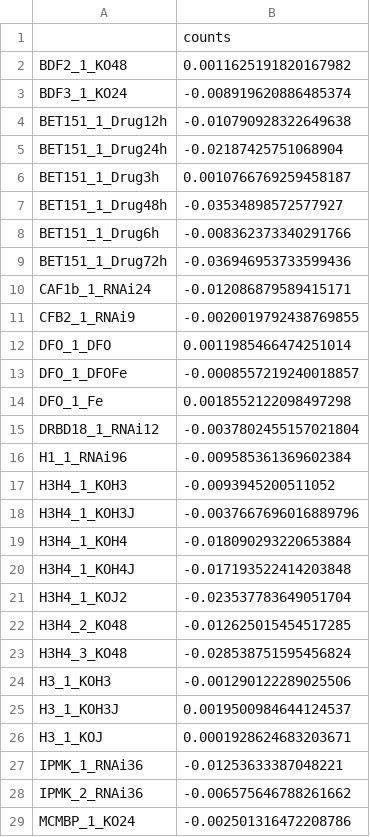
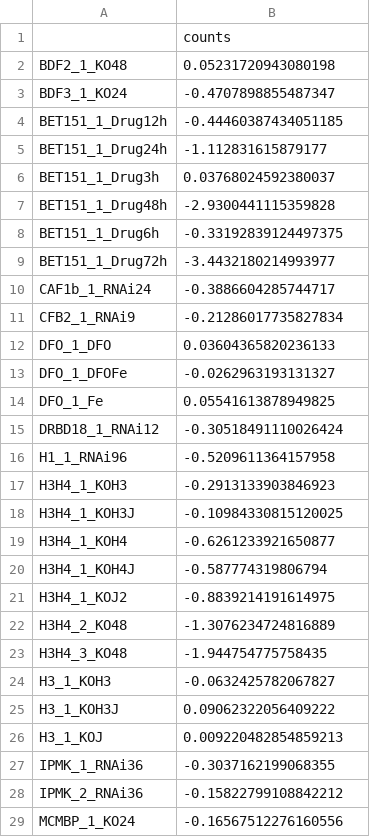
Before and after one commit to mtinti/vsgs_web_server, a CSV file: data/mainCsvData.csv, drawn as a sheet; only a part is shown; the diff covers the shown part only.

```diff
--- a/data/mainCsvData.csv
+++ b/data/mainCsvData.csv
@@ -1,29 +1,29 @@
 ,counts
-BDF2_1_KO48,0.0011625191820167982
-BDF3_1_KO24,-0.008919620886485374
-BET151_1_Drug12h,-0.010790928322649638
-BET151_1_Drug24h,-0.02187425751068904
-BET151_1_Drug3h,0.0010766769259458187
-BET151_1_Drug48h,-0.03534898572577927
-BET151_1_Drug6h,-0.008362373340291766
-BET151_1_Drug72h,-0.036946953733599436
-CAF1b_1_RNAi24,-0.012086879589415171
-CFB2_1_RNAi9,-0.0020019792438769855
-DFO_1_DFO,0.0011985466474251014
-DFO_1_DFOFe,-0.0008557219240018857
-DFO_1_Fe,0.0018552122098497298
-DRBD18_1_RNAi12,-0.0037802455157021804
-H1_1_RNAi96,-0.009585361369602384
-H3H4_1_KOH3,-0.0093945200511052
-H3H4_1_KOH3J,-0.0037667696016889796
-H3H4_1_KOH4,-0.018090293220653884
-H3H4_1_KOH4J,-0.017193522414203848
-H3H4_1_KOJ2,-0.023537783649051704
-H3H4_2_KO48,-0.012625015454517285
-H3H4_3_KO48,-0.028538751595456824
-H3_1_KOH3,-0.001290122289025506
-H3_1_KOH3J,0.0019500984644124537
-H3_1_KOJ,0.0001928624683203671
-IPMK_1_RNAi36,-0.01253633387048221
-IPMK_2_RNAi36,-0.006575646788261662
-MCMBP_1_KO24,-0.002501316472208786
+BDF2_1_KO48,0.05231720943080198
+BDF3_1_KO24,-0.4707898855487347
+BET151_1_Drug12h,-0.44460387434051185
+BET151_1_Drug24h,-1.112831615879177
+BET151_1_Drug3h,0.03768024592380037
+BET151_1_Drug48h,-2.9300441115359828
+BET151_1_Drug6h,-0.33192839124497375
+BET151_1_Drug72h,-3.4432180214993977
+CAF1b_1_RNAi24,-0.3886604285744717
+CFB2_1_RNAi9,-0.21286017735827834
+DFO_1_DFO,0.03604365820236133
+DFO_1_DFOFe,-0.0262963193131327
+DFO_1_Fe,0.05541613878949825
+DRBD18_1_RNAi12,-0.30518491110026424
+H1_1_RNAi96,-0.5209611364157958
+H3H4_1_KOH3,-0.2913133903846923
+H3H4_1_KOH3J,-0.10984330815120025
+H3H4_1_KOH4,-0.6261233921650877
+H3H4_1_KOH4J,-0.587774319806794
+H3H4_1_KOJ2,-0.8839214191614975
+H3H4_2_KO48,-1.3076234724816889
+H3H4_3_KO48,-1.944754775758435
+H3_1_KOH3,-0.0632425782067827
+H3_1_KOH3J,0.09062322056409222
+H3_1_KOJ,0.009220482854859213
+IPMK_1_RNAi36,-0.3037162199068355
+IPMK_2_RNAi36,-0.15822799108842212
+MCMBP_1_KO24,-0.16567512276160556
```
Also changed, not shown: 50 edited cells elsewhere in this file, data/silentCsvData.csv.
